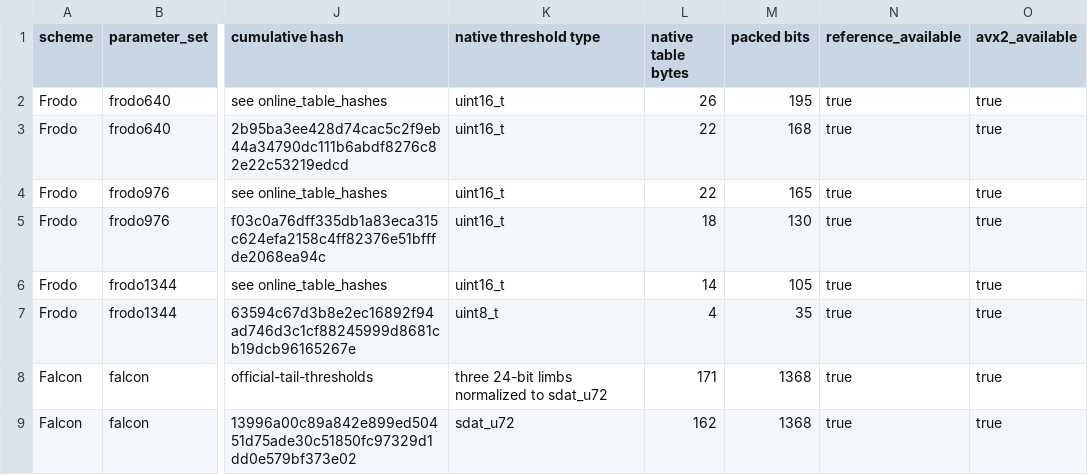
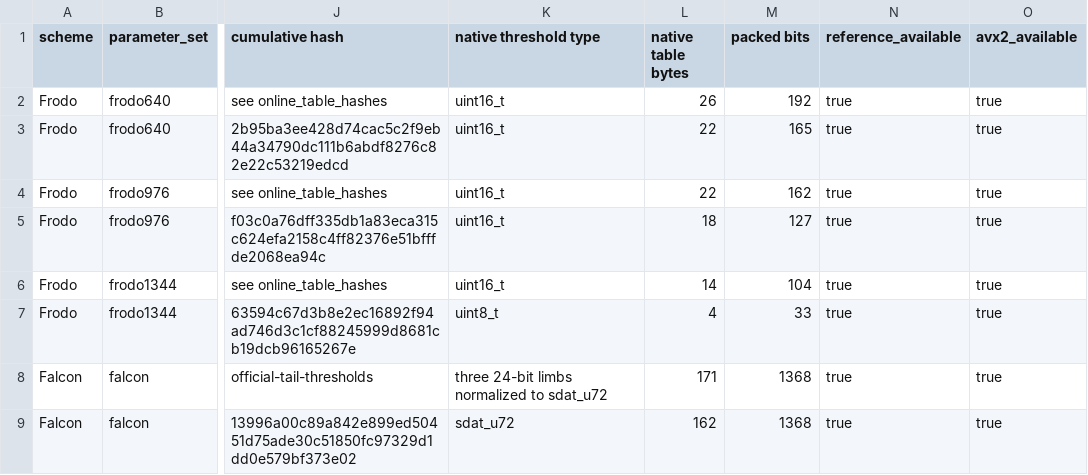
Before and after one commit to Make1205/SDA-CDT_Speed-Test, a CSV file: online/tables/frodo/online_table_manifest.csv, drawn as a sheet; only a part is shown, gaps mark what is left out; the diff names each change by its address in the sheet, - before the commit and + after, or states it on an @@ line.

Commit message:
Refactor Frodo sample_n online sampler

```diff
--- a/online/tables/frodo/online_table_manifest.csv
+++ b/online/tables/frodo/online_table_manifest.csv
-M2 (packed bits): 195
+M2 (packed bits): 192
-M3 (packed bits): 168
+M3 (packed bits): 165
-M4 (packed bits): 165
+M4 (packed bits): 162
-M5 (packed bits): 130
+M5 (packed bits): 127
-M6 (packed bits): 105
+M6 (packed bits): 104
-M7 (packed bits): 35
+M7 (packed bits): 33
```
Also changed, not shown: 13 other files.
